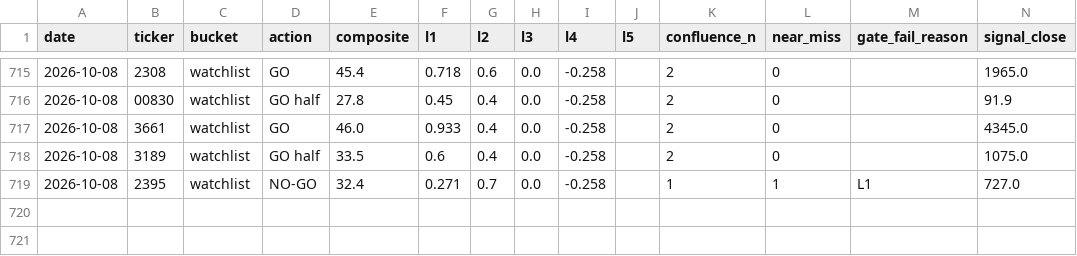
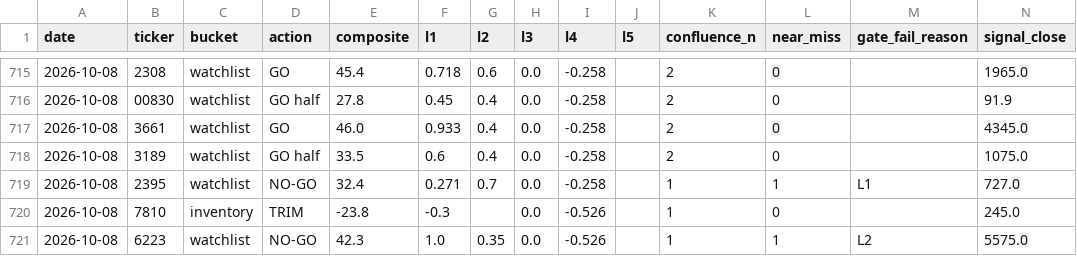
Before and after one commit to freshshine1/twse-dashboard, a CSV file: processed/signal_log.csv, drawn as a sheet; only a part is shown, gaps mark what is left out; rows hold the shown columns only; the diff names each change by its address in the sheet, - before the commit and + after, or states it on an @@ line.

```diff
--- a/processed/signal_log.csv
+++ b/processed/signal_log.csv
+row 720: 2026-10-08 | 7810 | inventory | TRIM | -23.8 | -0.3 |  | 0.0 | -0.526 |  | 1 | 0 |  | 245.0
+row 721: 2026-10-08 | 6223 | watchlist | NO-GO | 42.3 | 1.0 | 0.35 | 0.0 | -0.526 |  | 1 | 1 | L2 | 5575.0
```
Also changed, not shown: processed/run_log.csv, 4 other files.
